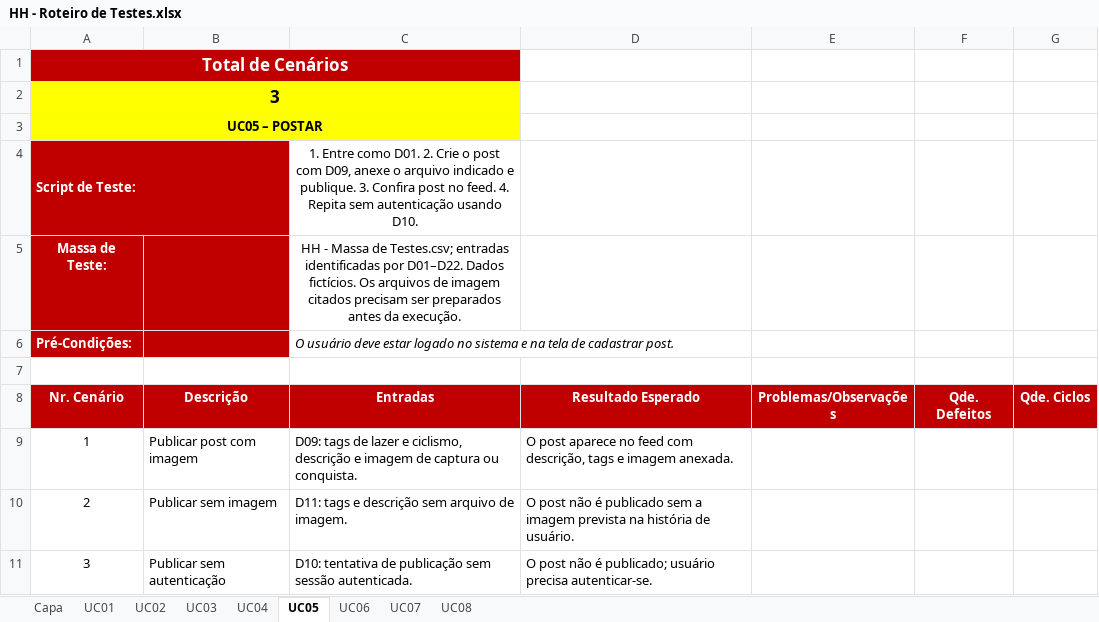
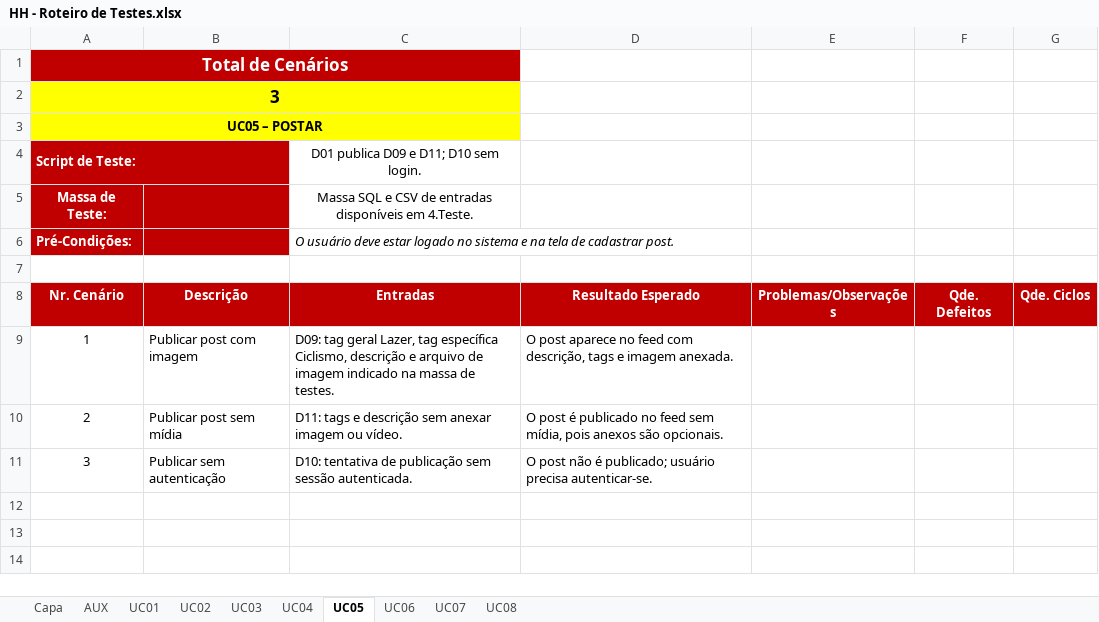
Before and after one commit to pedrohmelo027/hobbyhub, an Excel workbook: 4.Teste/HH - Roteiro de Testes.xlsx, sheet UC05, drawn as a sheet; values as stored, in another font and other column widths than the file's, no borders; the diff names each change by its address in the sheet, - before the commit and + after, or states it on an @@ line.

```diff
--- a/4.Teste/HH - Roteiro de Testes.xlsx (sheet UC05)
+++ b/4.Teste/HH - Roteiro de Testes.xlsx (sheet UC05)
@@ sheet tab unhidden: AUX @@
-C4 (Entradas): 1. Entre como D01. 2. Crie o post com D09, anexe o arquivo indicado e publique. 3. Confira post no feed. 4. Repita sem autenticação usando D10.
+C4 (Entradas): D01 publica D09 e D11; D10 sem login.
-C5 (Entradas): HH - Massa de Testes.csv; entradas identificadas por D01–D22. Dados fictícios. Os arquivos de imagem citados precisam ser preparados antes da execução.
+C5 (Entradas): Massa SQL e CSV de entradas disponíveis em 4.Teste.
-C9 (Entradas): D09: tags de lazer e ciclismo, descrição e imagem de captura ou conquista.
+C9 (Entradas): D09: tag geral Lazer, tag específica Ciclismo, descrição e arquivo de imagem indicado na massa de testes.
-B10 (Descrição): Publicar sem imagem
+B10 (Descrição): Publicar post sem mídia
-C10 (Entradas): …descrição sem arquivo de imagem.
+C10 (Entradas): …descrição sem anexar imagem ou vídeo.
-D10 (Resultado Esperado): O post não é publicado sem a imagem prevista na história de usuário.
+D10 (Resultado Esperado): O post é publicado no feed sem mídia, pois anexos são opcionais.
```
Also changed, not shown: sheet UC07, sheet UC06, sheet UC01, sheet UC03, sheet UC04, sheet UC02, 1 more sheet, 6.Gerenciamento de Projeto/HH - Checklist de Projeto.xlsx, 6.Gerenciamento de Projeto/HH - Planejamento e Controle do Projeto.xlsx, 15 other files.
